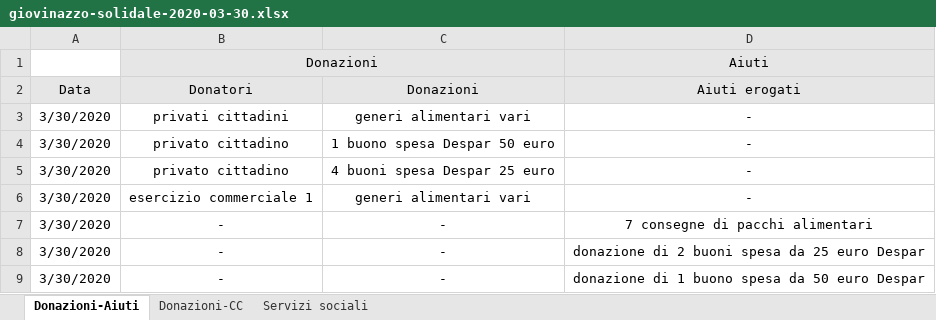
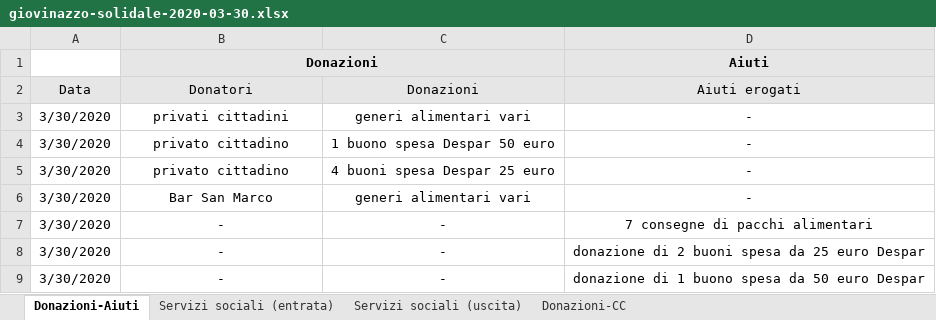
Before and after one commit to ComuneGiovinazzo/GiovinazzoSolidale, an Excel workbook: giovinazzo-solidale-2020-03-30.xlsx, sheet Donazioni-Aiuti, drawn as a sheet; values as stored, in another font and other column widths than the file's, no borders; the diff names each change by its address in the sheet, - before the commit and + after, or states it on an @@ line.

```diff
--- a/giovinazzo-solidale-2020-03-30.xlsx (sheet Donazioni-Aiuti)
+++ b/giovinazzo-solidale-2020-03-30.xlsx (sheet Donazioni-Aiuti)
-sheet tab: Servizi sociali
+sheet tab: Servizi sociali (entrata)
+sheet tab: Servizi sociali (uscita)
@@ sheet tab order changed: Donazioni-Aiuti | Servizi sociali (entrata) | Servizi sociali (uscita) | Donazioni-CC @@
-B1 bold: off
+B1 bold: on
-D1 bold: off
+D1 bold: on
-B6 (Donatori): esercizio commerciale 1
+B6 (Donatori): Bar San Marco
```
Also changed, not shown: sheet Servizi sociali (entrata), sheet Donazioni-CC, 7 other files.
